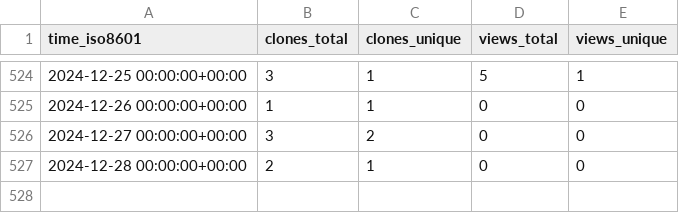
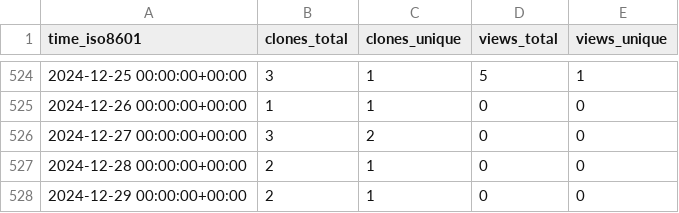
Before and after one commit to vandan-revanur/pychemprojections, a CSV file: vandan-revanur/pychemprojections/ghrs-data/views_clones_aggregate.csv, drawn as a sheet; only a part is shown, gaps mark what is left out; the diff names each change by its address in the sheet, - before the commit and + after, or states it on an @@ line.

```diff
--- a/vandan-revanur/pychemprojections/ghrs-data/views_clones_aggregate.csv
+++ b/vandan-revanur/pychemprojections/ghrs-data/views_clones_aggregate.csv
+row 528: 2024-12-29 00:00:00+00:00 | 2 | 1 | 0 | 0
```
Also changed, not shown: 1 other file.
